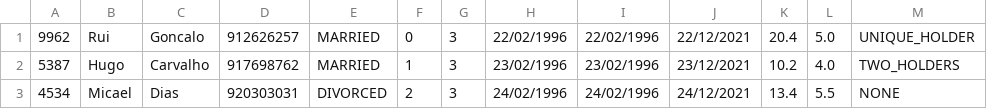
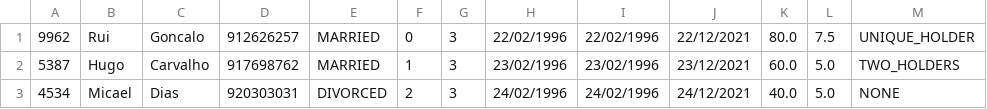
Before and after one commit to 8200383/LP_AC, a CSV file: data/table_employees.csv, drawn as a sheet.

```diff
--- a/data/table_employees.csv
+++ b/data/table_employees.csv
@@ -1,3 +1,3 @@
-9962,Rui,Goncalo,912626257,MARRIED,0,3,22/02/1996,22/02/1996,22/12/2021,20.4,5.0,UNIQUE_HOLDER
-5387,Hugo,Carvalho,917698762,MARRIED,1,3,23/02/1996,23/02/1996,23/12/2021,10.2,4.0,TWO_HOLDERS
-4534,Micael,Dias,920303031,DIVORCED,2,3,24/02/1996,24/02/1996,24/12/2021,13.4,5.5,NONE
+9962,Rui,Goncalo,912626257,MARRIED,0,3,22/02/1996,22/02/1996,22/12/2021,80.0,7.5,UNIQUE_HOLDER
+5387,Hugo,Carvalho,917698762,MARRIED,1,3,23/02/1996,23/02/1996,23/12/2021,60.0,5.0,TWO_HOLDERS
+4534,Micael,Dias,920303031,DIVORCED,2,3,24/02/1996,24/02/1996,24/12/2021,40.0,5.0,NONE
```
Also changed, not shown: 1 other file.
